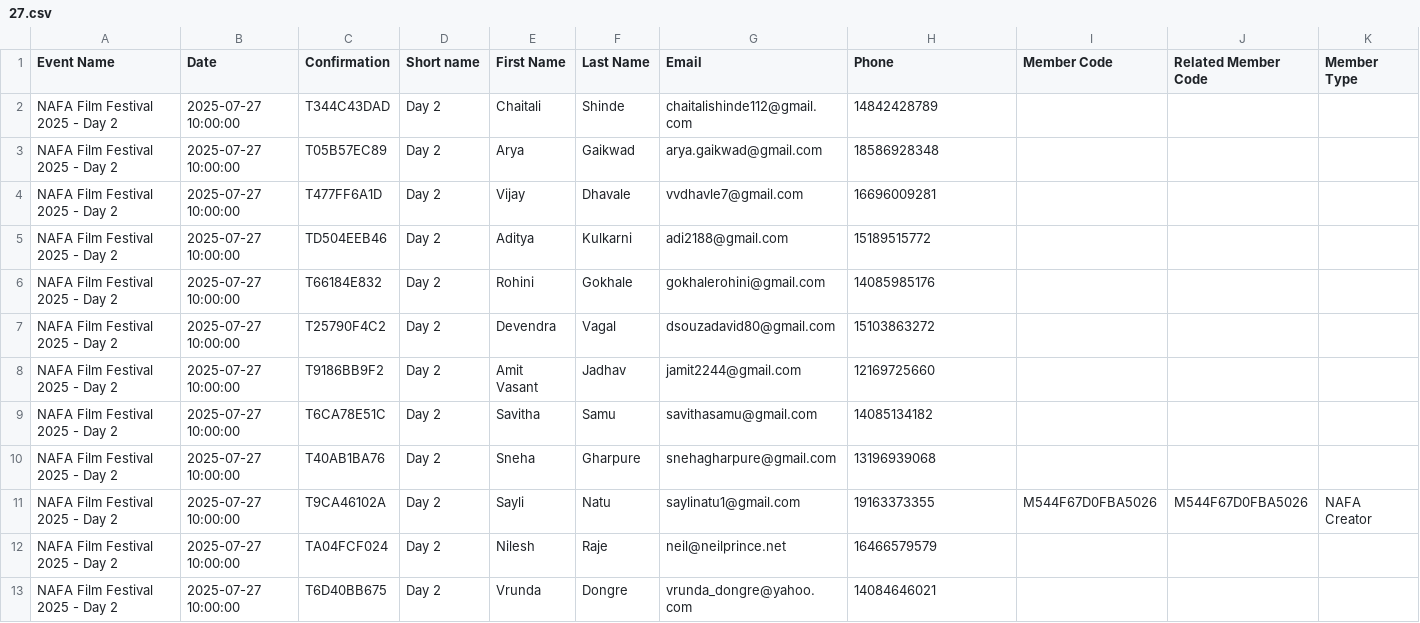
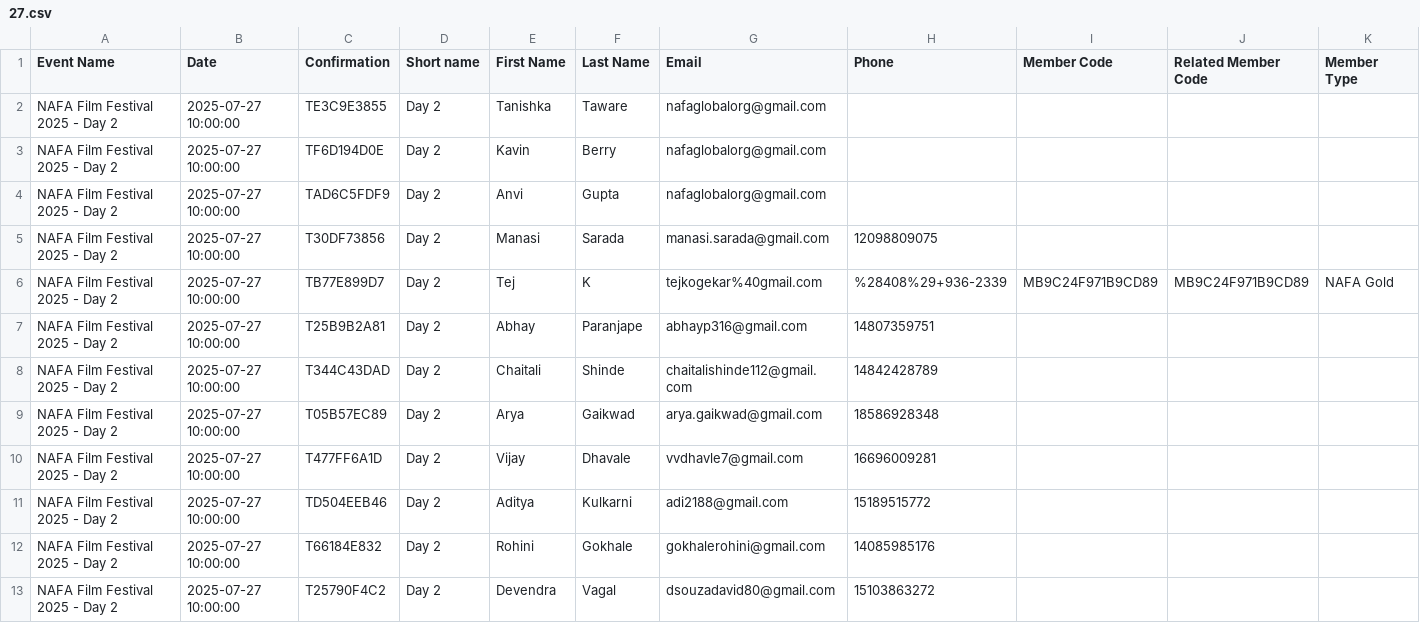
Before and after one commit to yogi-theyoda/ticketing_summary, a CSV file: data/27.csv, drawn as a sheet; only a part is shown; the shorter side is filled out with more unchanged rows; rows hold the shown columns only; the diff names each change by its address in the sheet, - before the commit and + after, or states it on an @@ line.

```diff
--- a/data/27.csv
+++ b/data/27.csv
+row 2: NAFA Film Festival 2025 - Day 2 | 2025-07-27 10:00:00 | TE3C9E3855 | Day 2 | Tanishka | Taware | nafaglobalorg@gmail.com
+row 3: NAFA Film Festival 2025 - Day 2 | 2025-07-27 10:00:00 | TF6D194D0E | Day 2 | Kavin | Berry | nafaglobalorg@gmail.com
+row 4: NAFA Film Festival 2025 - Day 2 | 2025-07-27 10:00:00 | TAD6C5FDF9 | Day 2 | Anvi | Gupta | nafaglobalorg@gmail.com
+row 5: NAFA Film Festival 2025 - Day 2 | 2025-07-27 10:00:00 | T30DF73856 | Day 2 | Manasi | Sarada | manasi.sarada@gmail.com | 12098809075
+row 6: NAFA Film Festival 2025 - Day 2 | 2025-07-27 10:00:00 | TB77E899D7 | Day 2 | Tej | K | tejkogekar%40gmail.com | %28408%29+936-2339 | MB9C24F971B9CD89 | MB9C24F971B9CD89 | NAFA Gold
+row 7: NAFA Film Festival 2025 - Day 2 | 2025-07-27 10:00:00 | T25B9B2A81 | Day 2 | Abhay | Paranjape | abhayp316@gmail.com | 14807359751
```
Also changed, not shown: data/2 days.csv, data/26.csv, 1 other file.
